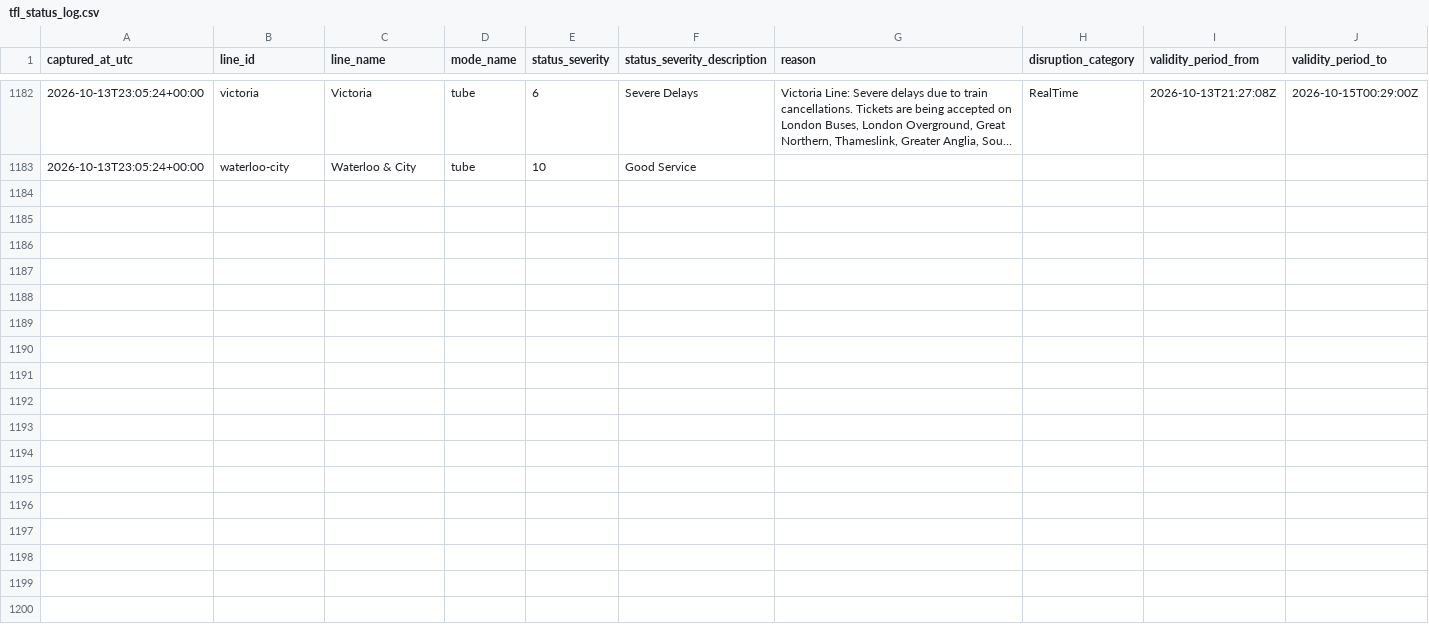
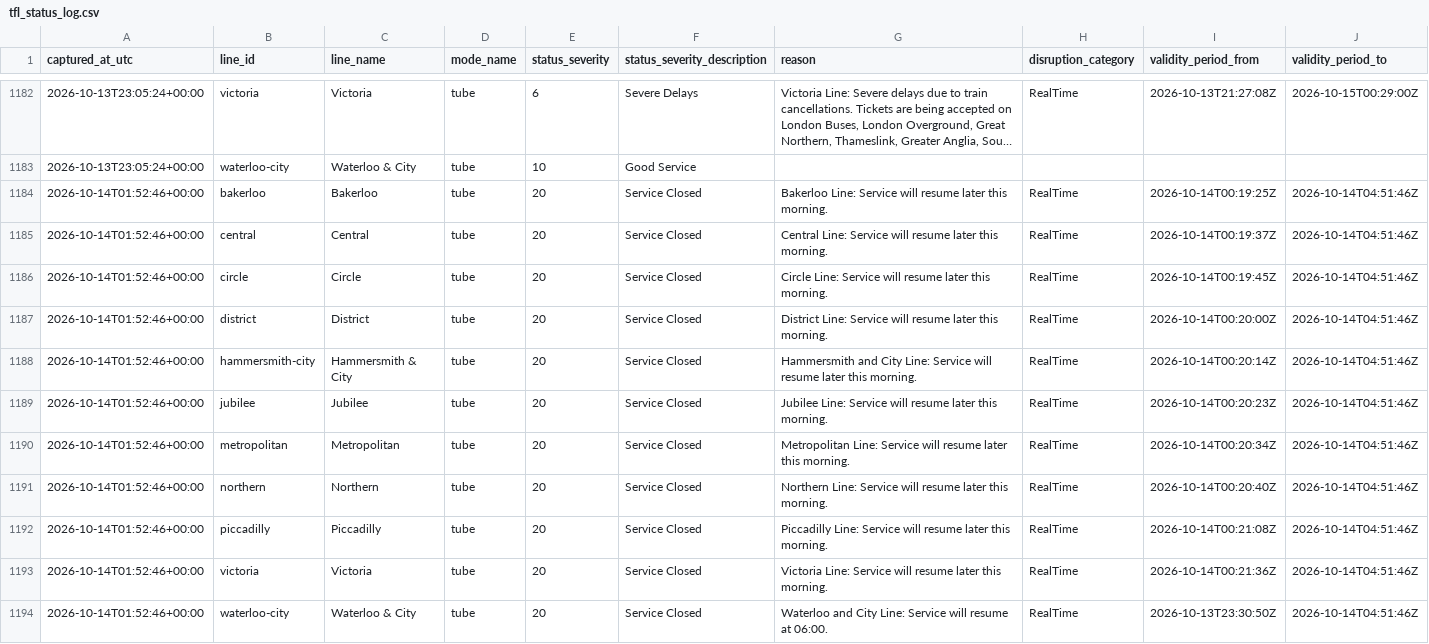
Before and after one commit to hitanshu8141/tfl-delay-dashboard, a CSV file: tfl_status_log.csv, drawn as a sheet; only a part is shown, gaps mark what is left out; long unchanged cells end in ….

```diff
--- a/tfl_status_log.csv
+++ b/tfl_status_log.csv
@@ -1191 +1191,12 @@ captured_at_utc,line_id,line_name,mode_name,status_severity,status_severity_desc
 2026-10-13T23:05:24+00:00,waterloo-city,Waterloo & City,tube,10,Good Service,,,,
+2026-10-14T01:52:46+00:00,bakerloo,Bakerloo,tube,20,Service Closed,Bakerloo Line: Service will resume later this morning.,RealTime,2026-10-14T00:19:25Z,2026-10-14T04:51:46Z
+2026-10-14T01:52:46+00:00,central,Central,tube,20,Service Closed,Central Line: Service will resume later this morning.,RealTime,2026-10-14T00:19:37Z,2026-10-14T04:51:46Z
+2026-10-14T01:52:46+00:00,circle,Circle,tube,20,Service Closed,Circle Line: Service will resume later this morning.,RealTime,2026-10-14T00:19:45Z,2026-10-14T04:51:46Z
+2026-10-14T01:52:46+00:00,district,District,tube,20,Service Closed,District Line: Service will resume later this morning.,RealTime,2026-10-14T00:20:00Z,2026-10-14T04:51:46Z
+2026-10-14T01:52:46+00:00,hammersmith-city,Hammersmith & City,tube,20,Service Closed,Hammersmith and City Line: Service will resume later this morning.,RealTime,2026-10-14T00:20:14Z,2026-10-14T04:51:46Z
+2026-10-14T01:52:46+00:00,jubilee,Jubilee,tube,20,Service Closed,Jubilee Line: Service will resume later this morning.,RealTime,2026-10-14T00:20:23Z,2026-10-14T04:51:46Z
+2026-10-14T01:52:46+00:00,metropolitan,Metropolitan,tube,20,Service Closed,Metropolitan Line: Service will resume later this morning.,RealTime,2026-10-14T00:20:34Z,2026-10-14T04:51:46Z
+2026-10-14T01:52:46+00:00,northern,Northern,tube,20,Service Closed,Northern Line: Service will resume later this morning.,RealTime,2026-10-14T00:20:40Z,2026-10-14T04:51:46Z
+2026-10-14T01:52:46+00:00,piccadilly,Piccadilly,tube,20,Service Closed,Piccadilly Line: Service will resume later this morning.,RealTime,2026-10-14T00:21:08Z,2026-10-14T04:51:46Z
+2026-10-14T01:52:46+00:00,victoria,Victoria,tube,20,Service Closed,Victoria Line: Service will resume later this morning.,RealTime,2026-10-14T00:21:36Z,2026-10-14T04:51:46Z
+2026-10-14T01:52:46+00:00,waterloo-city,Waterloo & City,tube,20,Service Closed,Waterloo and City Line: Service will resume at 06:00.,RealTime,2026-10-13T23:30:50Z,2026-10-14T04:51:46Z
```
